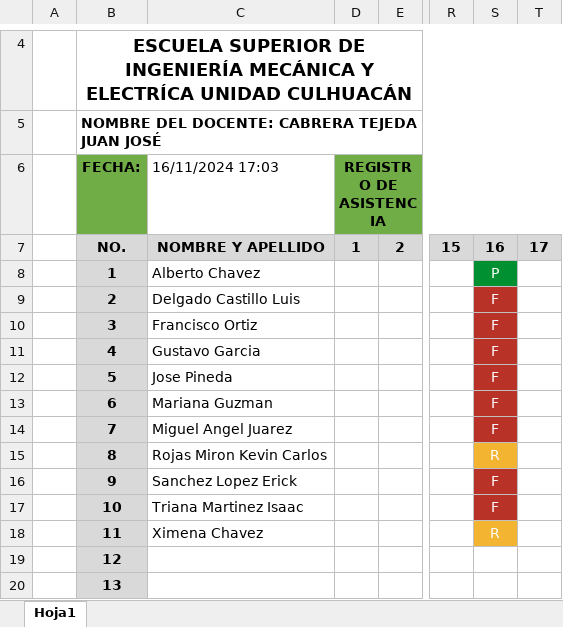
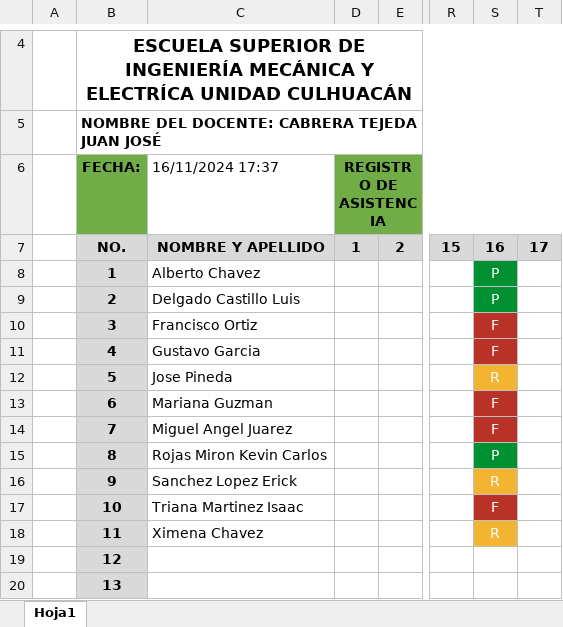
Before and after one commit to officialkevinc/speech_recognition, an Excel workbook: Lista.xlsx, sheet Hoja1, drawn as a sheet; only a part is shown, gaps mark what is left out; values as stored, in another font and other column widths than the file's, no borders; the diff names each change by its address in the sheet, - before the commit and + after, or states it on an @@ line.

Commit message:
Typos

```diff
--- a/Lista.xlsx (sheet Hoja1)
+++ b/Lista.xlsx (sheet Hoja1)
-C6: 16/11/2024 17:03
+C6: 16/11/2024 17:37
-S9: F
+S9: P
-S9 fill: #B83227
+S9 fill: #019031
-S12: F
+S12: R
-S12 fill: #B83227
+S12 fill: #F3B431
-S15: R
+S15: P
-S15 fill: #F3B431
+S15 fill: #019031
-S16: F
+S16: R
-S16 fill: #B83227
+S16 fill: #F3B431
```
Also changed, not shown: 1 other file.
